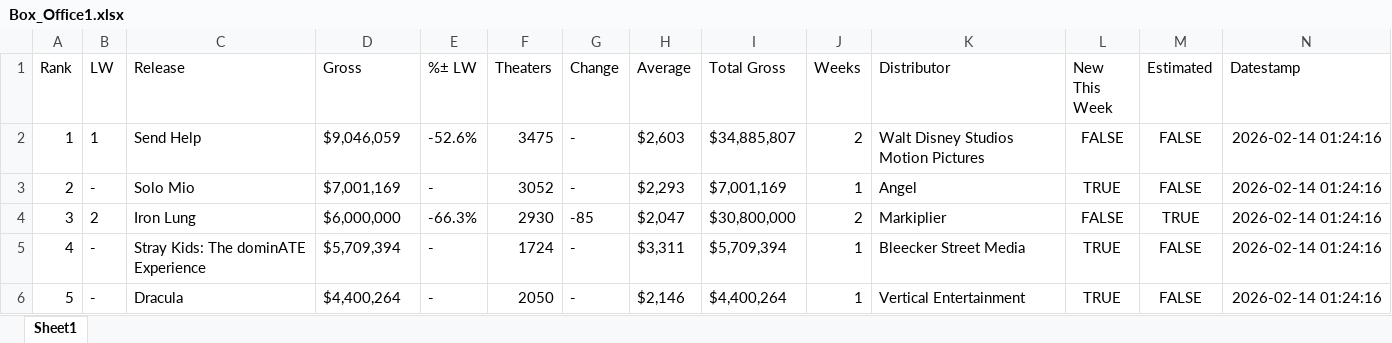
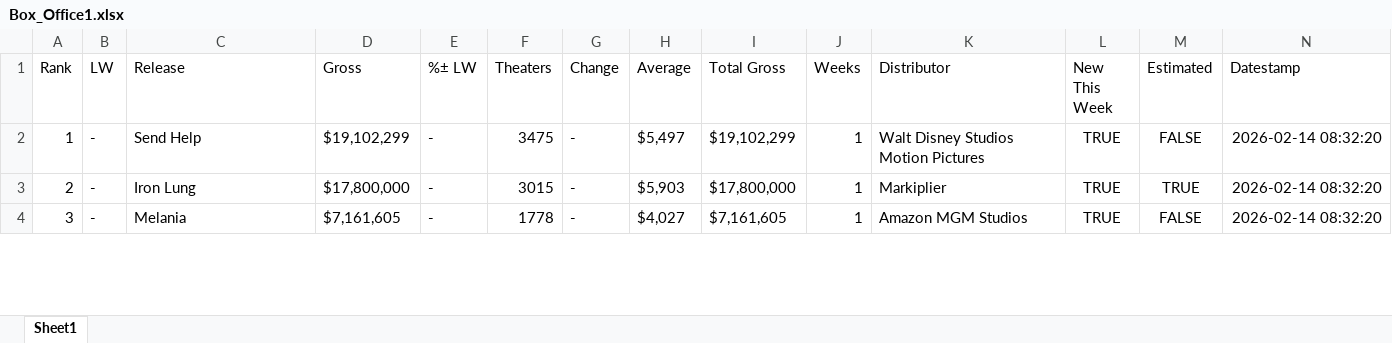
Before and after one commit to BrianJohnson100/movie_notebooks, an Excel workbook: data_output/Box_Office1.xlsx, sheet Sheet1, drawn as a sheet; only a part is shown; values as stored, in another font and other column widths than the file's, no borders; removed rows and columns are numbered as before the commit, all else as after; the diff covers the shown part only; the diff names each change by its address in the sheet, - before the commit and + after, or states it on an @@ line.

```diff
--- a/data_output/Box_Office1.xlsx (sheet Sheet1)
+++ b/data_output/Box_Office1.xlsx (sheet Sheet1)
-B2 (LW): 1
+B2 (LW): -
-D2 (Gross): $9,046,059
+D2 (Gross): $19,102,299
-E2 (%± LW): -52.6%
+E2 (%± LW): -
-H2 (Average): $2,603
+H2 (Average): $5,497
-I2 (Total Gross): $34,885,807
+I2 (Total Gross): $19,102,299
-J2 (Weeks): 2
+J2 (Weeks): 1
-L2 (New This Week): FALSE
+L2 (New This Week): TRUE
-N2 (Datestamp): 2026-02-14 01:24:16
+N2 (Datestamp): 2026-02-14 08:32:20
-row 3: 2 | - | Solo Mio | $7,001,169 | - | 3052 | - | $2,293 | $7,001,169 | 1 | Angel | TRUE | FALSE | 2026-02-14 01:24:16
@@ column A (Rank) renumbered between rows 3 and 66 @@
-B3 (LW): 2
+B3 (LW): -
-D3 (Gross): $6,000,000
+D3 (Gross): $17,800,000
-E3 (%± LW): -66.3%
+E3 (%± LW): -
-F3 (Theaters): 2930
+F3 (Theaters): 3015
-G3 (Change): -85
+G3 (Change): -
-H3 (Average): $2,047
+H3 (Average): $5,903
-I3 (Total Gross): $30,800,000
+I3 (Total Gross): $17,800,000
-J3 (Weeks): 2
+J3 (Weeks): 1
-L3 (New This Week): FALSE
+L3 (New This Week): TRUE
-N3 (Datestamp): 2026-02-14 01:24:16
+N3 (Datestamp): 2026-02-14 08:32:20
-row 5: 4 | - | Stray Kids: The dominATE Experience | $5,709,394 | - | 1724 | - | $3,311 | $5,709,394 | 1 | Bleecker Street Media | TRUE | FALSE | 2026-02-14 01:24:16
-C4 (Release): Dracula
+C4 (Release): Melania
-D4 (Gross): $4,400,264
+D4 (Gross): $7,161,605
-F4 (Theaters): 2050
+F4 (Theaters): 1778
-H4 (Average): $2,146
+H4 (Average): $4,027
-I4 (Total Gross): $4,400,264
+I4 (Total Gross): $7,161,605
-K4 (Distributor): Vertical Entertainment
+K4 (Distributor): Amazon MGM Studios
-N4 (Datestamp): 2026-02-14 01:24:16
+N4 (Datestamp): 2026-02-14 08:32:20
```
Also changed, not shown: 36 added rows, 37 removed rows and 265 edited cells elsewhere in this sheet, 2 other files.
